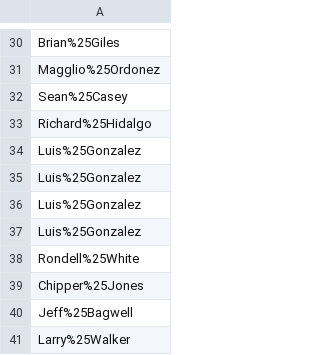
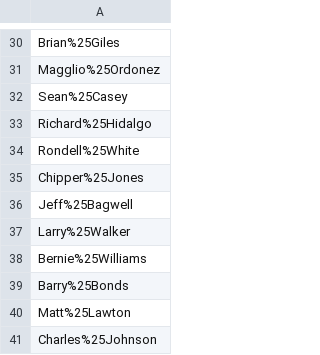
Before and after one commit to nicolezillmer/baseball, a CSV file: static/data/player_list/batter_list.csv, drawn as a sheet; only a part is shown, gaps mark what is left out; the shorter side is filled out with more unchanged rows; the diff covers the shown part only.

```diff
--- a/static/data/player_list/batter_list.csv
+++ b/static/data/player_list/batter_list.csv
@@ -33,6 +33,2 @@ Sean%25Casey
 Richard%25Hidalgo
-Luis%25Gonzalez
-Luis%25Gonzalez
-Luis%25Gonzalez
-Luis%25Gonzalez
 Rondell%25White
```
Also changed, not shown: 32 removed rows elsewhere in this file, 2 other files.
